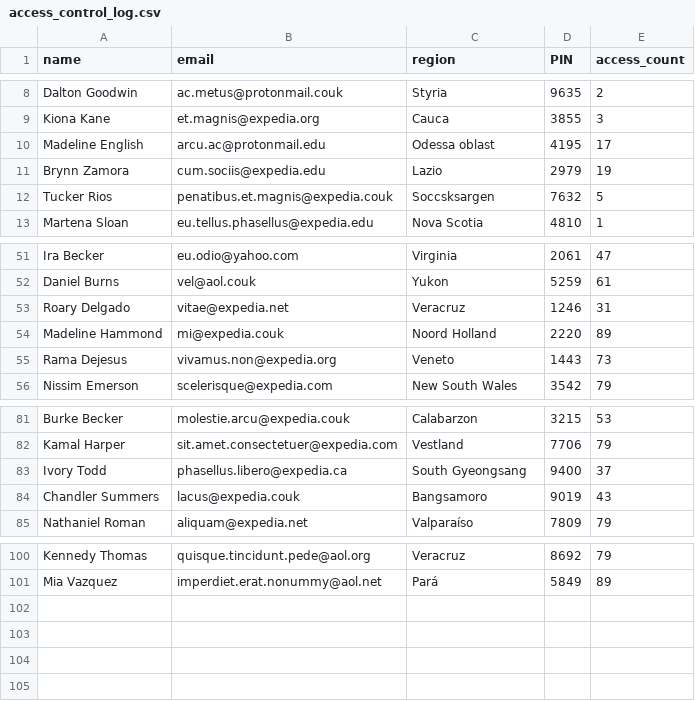
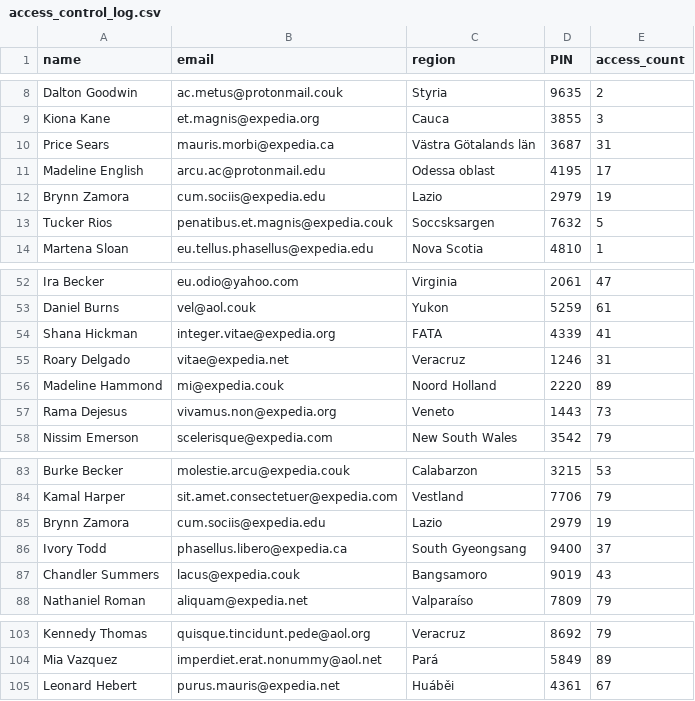
Before and after one commit to df3e9/webvm, a CSV file: cli-training/project/access_control_log.csv, drawn as a sheet; only a part is shown, gaps mark what is left out.

Commit message:
Update access_control_log.csv

```diff
--- a/cli-training/project/access_control_log.csv
+++ b/cli-training/project/access_control_log.csv
@@ -9,2 +9,3 @@ Dalton Goodwin,ac.metus@protonmail.couk,Styria,9635,2
 Kiona Kane,et.magnis@expedia.org,Cauca,3855,3
+Price Sears,mauris.morbi@expedia.ca,Västra Götalands län,3687,31
 Madeline English,arcu.ac@protonmail.edu,Odessa oblast,4195,17
@@ -52,2 +53,3 @@ Ira Becker,eu.odio@yahoo.com,Virginia,2061,47
 Daniel Burns,vel@aol.couk,Yukon,5259,61
+Shana Hickman,integer.vitae@expedia.org,FATA,4339,41
 Roary Delgado,vitae@expedia.net,Veracruz,1246,31
@@ -82,2 +84,3 @@ Burke Becker,molestie.arcu@expedia.couk,Calabarzon,3215,53
 Kamal Harper,sit.amet.consectetuer@expedia.com,Vestland,7706,79
+Brynn Zamora,cum.sociis@expedia.edu,Lazio,2979,19
 Ivory Todd,phasellus.libero@expedia.ca,South Gyeongsang,9400,37
@@ -101 +104,2 @@ Kennedy Thomas,quisque.tincidunt.pede@aol.org,Veracruz,8692,79
 Mia Vazquez,imperdiet.erat.nonummy@aol.net,Pará,5849,89
+Leonard Hebert,purus.mauris@expedia.net,Huáběi,4361,67
```
